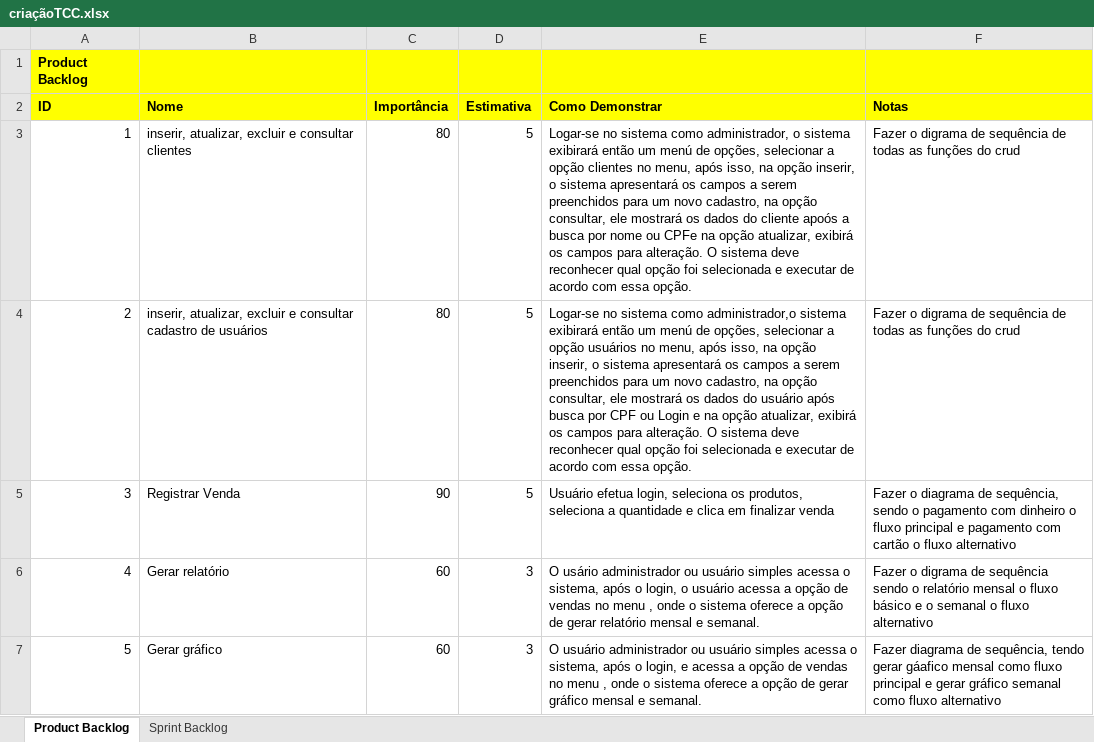
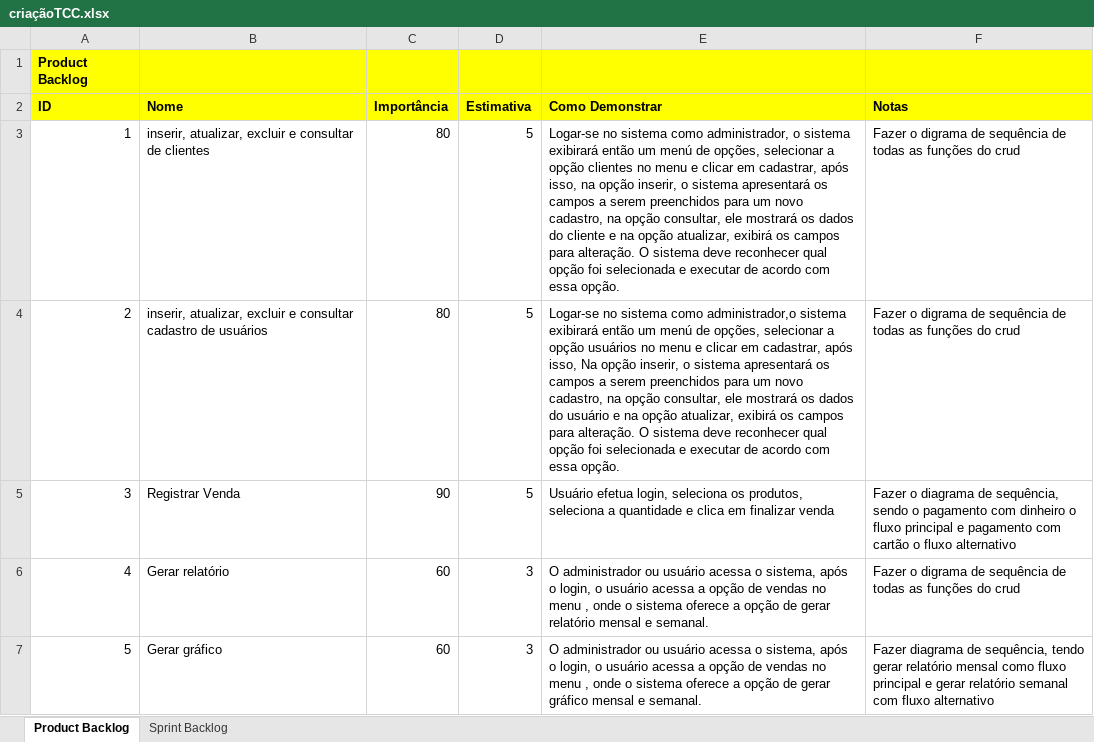
Before and after one commit to kevinMoreira/Arquivo, an Excel workbook: criaçãoTCC.xlsx, sheet Product Backlog, drawn as a sheet; only a part is shown; values as stored, in another font and other column widths than the file's, no borders; the diff covers the shown part only; the diff names each change by its address in the sheet, - before the commit and + after, or states it on an @@ line.

Commit message:
atualização de diagramas de classe e adição de diagramas de sequencia para Login

```diff
--- a/criaçãoTCC.xlsx (sheet Product Backlog)
+++ b/criaçãoTCC.xlsx (sheet Product Backlog)
-B3 (Nome): …e consultar clientes
+B3 (Nome): …e consultar de clientes
-E3 (Como Demonstrar): …clientes no menu, após isso, na opção inserir, o sistema apresentará os campos a serem preenchidos para um novo cadastro, na opção consultar, ele mostrará os dados do cliente apoós a busca por nome ou CPFe na opção…
+E3 (Como Demonstrar): …clientes no menu e clicar em cadastrar, após isso, na opção inserir, o sistema apresentará os campos a serem preenchidos para um novo cadastro, na opção consultar, ele mostrará os dados do cliente e na opção…
-E4 (Como Demonstrar): …usuários no menu, após isso, na opção inserir, o sistema apresentará os campos a serem preenchidos para um novo cadastro, na opção consultar, ele mostrará os dados do usuário após busca por CPF ou Login e na…
+E4 (Como Demonstrar): …usuários no menu e clicar em cadastrar, após isso, Na opção inserir, o sistema apresentará os campos a serem preenchidos para um novo cadastro, na opção consultar, ele mostrará os dados do usuário e na…
-E6 (Como Demonstrar): O usário administrador ou usuário simples acessa o…
+E6 (Como Demonstrar): O administrador ou usuário acessa o…
-F6 (Notas): …de sequência sendo o relatório mensal o fluxo básico e o semanal o fluxo alternativo
+F6 (Notas): …de sequência de todas as funções do crud
-E7 (Como Demonstrar): O usuário administrador ou usuário simples acessa o sistema, após o login, e acessa a…
+E7 (Como Demonstrar): O administrador ou usuário acessa o sistema, após o login, o usuário acessa a…
-F7 (Notas): …tendo gerar gáafico mensal como fluxo principal e gerar gráfico semanal como fluxo alternativo
+F7 (Notas): …tendo gerar relatório mensal como fluxo principal e gerar relatório semanal com fluxo alternativo
```
Also changed, not shown: 4 edited cells elsewhere in this sheet, sheet Sprint Backlog, 9 other files.
